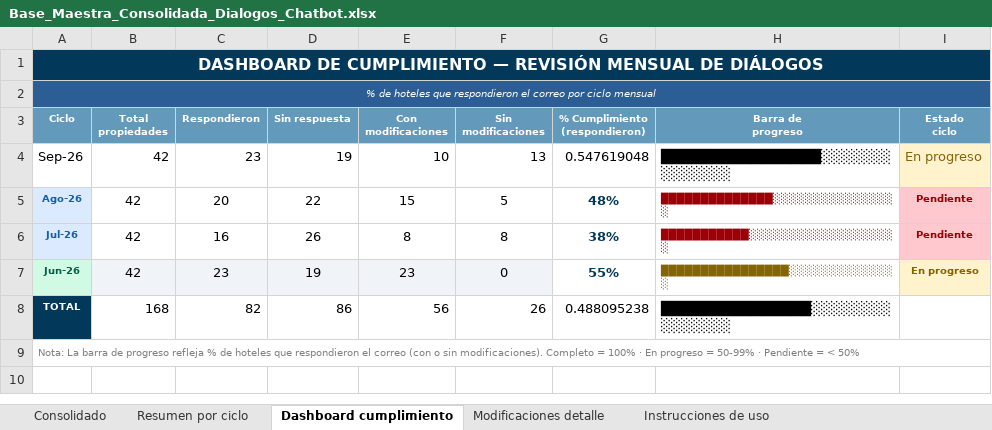
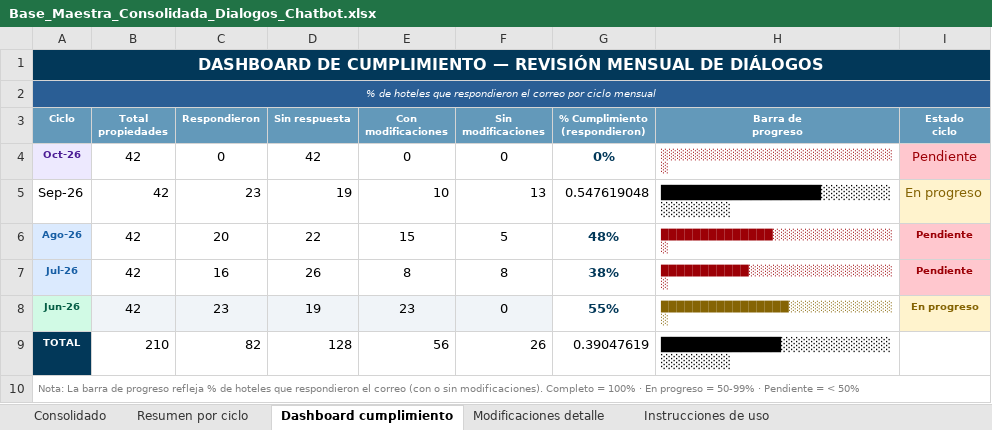
Before and after one commit to santiagocristancho0722/seguimiento-dialogos-chatbot-ghl, an Excel workbook: Base_Maestra_Consolidada_Dialogos_Chatbot.xlsx, sheet Dashboard cumplimiento, drawn as a sheet; values as stored, in another font and other column widths than the file's, no borders; addresses are those after the commit; the diff names each change by its address in the sheet, - before the commit and + after, or states it on an @@ line.

```diff
--- a/Base_Maestra_Consolidada_Dialogos_Chatbot.xlsx (sheet Dashboard cumplimiento)
+++ b/Base_Maestra_Consolidada_Dialogos_Chatbot.xlsx (sheet Dashboard cumplimiento)
+row 4: Oct-26 | 42 | 0 | 42 | 0 | 0 | 0% | ░░░░░░░░░░░░░░░░░░░░░░░░░░░░░░ | Pendiente
-B9 (Total propiedades): 168
+B9 (Total propiedades): 210
-D9 (Sin respuesta): 86
+D9 (Sin respuesta): 128
-G9 (% Cumplimiento (respondieron)): 0.488095238
+G9 (% Cumplimiento (respondieron)): 0.39047619
-H9 (Barra de progreso): ███████████████░░░░░░░░░░░░░░░
+H9 (Barra de progreso): ████████████░░░░░░░░░░░░░░░░░░
```
Also changed, not shown: sheet Consolidado, sheet Resumen por ciclo, 1 other file.
